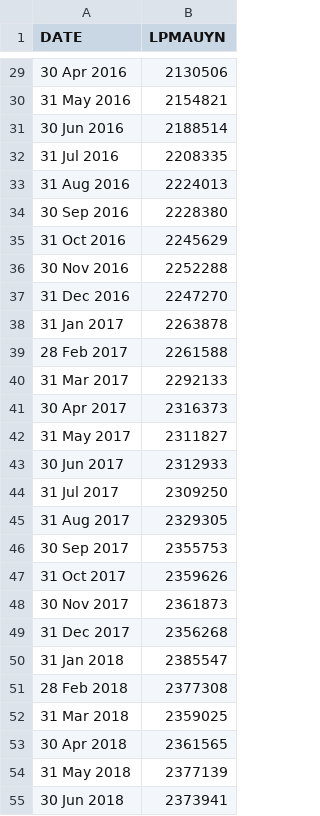
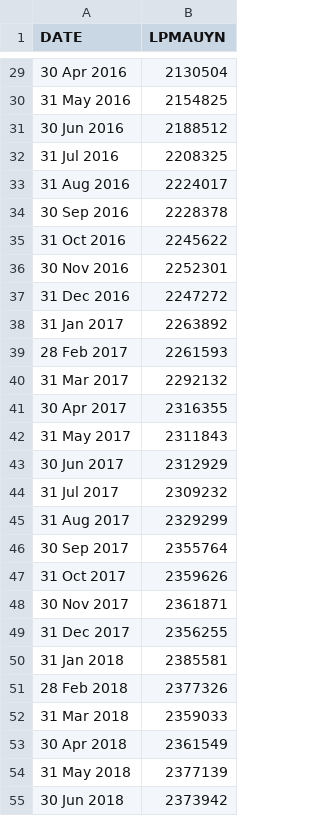
Before and after one commit to Garrincha077/NUEVO, a CSV file: research/global-money-v2/latest/raw/gb-boe-m4.csv, drawn as a sheet; only a part is shown, gaps mark what is left out; the diff covers the shown part only.

```diff
--- a/research/global-money-v2/latest/raw/gb-boe-m4.csv
+++ b/research/global-money-v2/latest/raw/gb-boe-m4.csv
@@ -29,27 +29,27 @@ DATE,LPMAUYN
-30 Apr 2016,2130506
-31 May 2016,2154821
-30 Jun 2016,2188514
-31 Jul 2016,2208335
-31 Aug 2016,2224013
-30 Sep 2016,2228380
-31 Oct 2016,2245629
-30 Nov 2016,2252288
-31 Dec 2016,2247270
-31 Jan 2017,2263878
-28 Feb 2017,2261588
-31 Mar 2017,2292133
-30 Apr 2017,2316373
-31 May 2017,2311827
-30 Jun 2017,2312933
-31 Jul 2017,2309250
-31 Aug 2017,2329305
-30 Sep 2017,2355753
+30 Apr 2016,2130504
+31 May 2016,2154825
+30 Jun 2016,2188512
+31 Jul 2016,2208325
+31 Aug 2016,2224017
+30 Sep 2016,2228378
+31 Oct 2016,2245622
+30 Nov 2016,2252301
+31 Dec 2016,2247272
+31 Jan 2017,2263892
+28 Feb 2017,2261593
+31 Mar 2017,2292132
+30 Apr 2017,2316355
+31 May 2017,2311843
+30 Jun 2017,2312929
+31 Jul 2017,2309232
+31 Aug 2017,2329299
+30 Sep 2017,2355764
 31 Oct 2017,2359626
-30 Nov 2017,2361873
-31 Dec 2017,2356268
-31 Jan 2018,2385547
-28 Feb 2018,2377308
-31 Mar 2018,2359025
-30 Apr 2018,2361565
+30 Nov 2017,2361871
+31 Dec 2017,2356255
+31 Jan 2018,2385581
+28 Feb 2018,2377326
+31 Mar 2018,2359033
+30 Apr 2018,2361549
 31 May 2018,2377139
-30 Jun 2018,2373941
+30 Jun 2018,2373942
```
Also changed, not shown: 1 added row and 121 edited cells elsewhere in this file, research/global-money-v2/latest/global_money_v2.csv, 8 other files.
